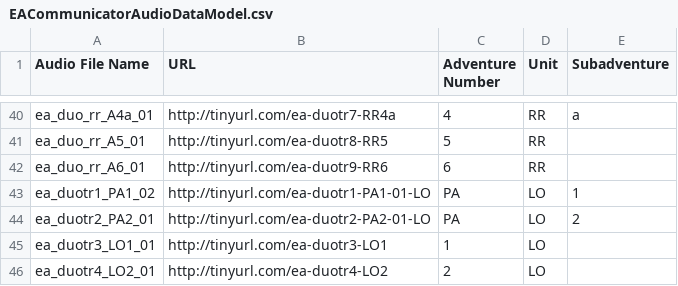
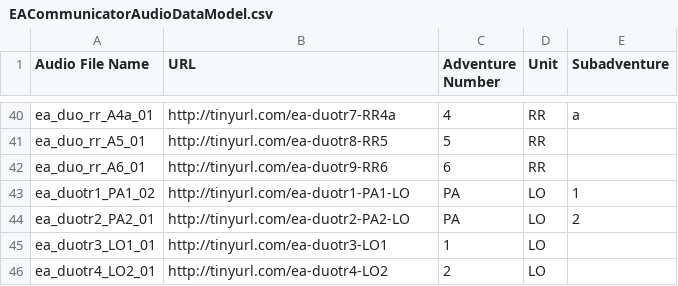
Before and after one commit to mrplants/EACommunicator, a CSV file: EACommunicatorAudioDataModel.csv, drawn as a sheet; only a part is shown, gaps mark what is left out; the diff covers the shown part only.

```diff
--- a/EACommunicatorAudioDataModel.csv
+++ b/EACommunicatorAudioDataModel.csv
@@ -42,4 +42,4 @@ ea_duo_rr_A5_01,http://tinyurl.com/ea-duotr8-RR5,5,RR,
 ea_duo_rr_A6_01,http://tinyurl.com/ea-duotr9-RR6,6,RR,
-ea_duotr1_PA1_02,http://tinyurl.com/ea-duotr1-PA1-01-LO,PA,LO,1
-ea_duotr2_PA2_01,http://tinyurl.com/ea-duotr2-PA2-01-LO,PA,LO,2
+ea_duotr1_PA1_02,http://tinyurl.com/ea-duotr1-PA1-LO,PA,LO,1
+ea_duotr2_PA2_01,http://tinyurl.com/ea-duotr2-PA2-LO,PA,LO,2
 ea_duotr3_LO1_01,http://tinyurl.com/ea-duotr3-LO1,1,LO,
```
Also changed, not shown: 10 edited cells elsewhere in this file, 3 other files.
